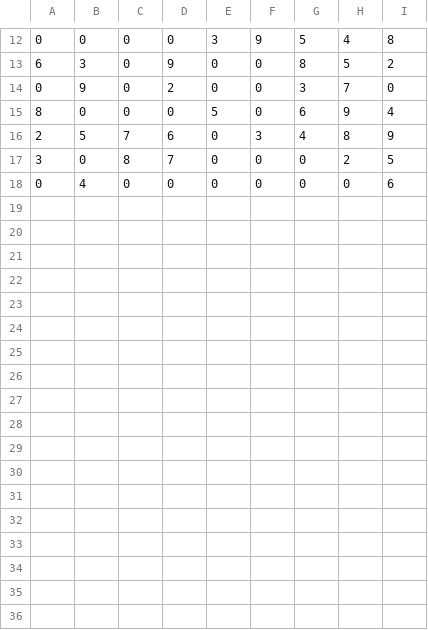
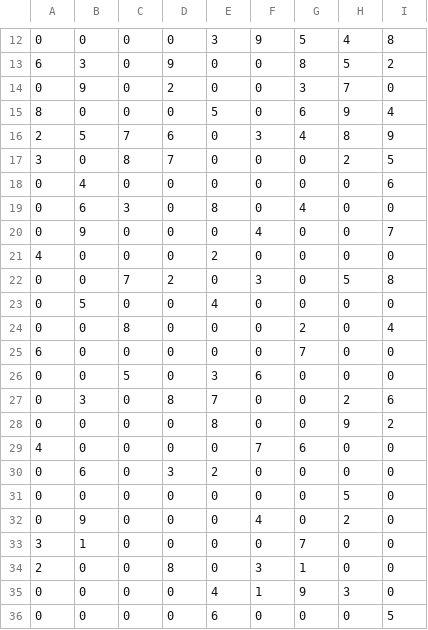
Before and after one commit to blroot/SudokuSolver, a CSV file: tableros.csv, drawn as a sheet; only a part is shown, gaps mark what is left out; the diff names each change by its address in the sheet, - before the commit and + after, or states it on an @@ line.

```diff
--- a/tableros.csv
+++ b/tableros.csv
+row 19: 0 | 6 | 3 | 0 | 8 | 0 | 4 | 0 | 0
+row 20: 0 | 9 | 0 | 0 | 0 | 4 | 0 | 0 | 7
+row 21: 4 | 0 | 0 | 0 | 2 | 0 | 0 | 0 | 0
+row 22: 0 | 0 | 7 | 2 | 0 | 3 | 0 | 5 | 8
+row 23: 0 | 5 | 0 | 0 | 4 | 0 | 0 | 0 | 0
+row 24: 0 | 0 | 8 | 0 | 0 | 0 | 2 | 0 | 4
+row 25: 6 | 0 | 0 | 0 | 0 | 0 | 7 | 0 | 0
+row 26: 0 | 0 | 5 | 0 | 3 | 6 | 0 | 0 | 0
+row 27: 0 | 3 | 0 | 8 | 7 | 0 | 0 | 2 | 6
+row 28: 0 | 0 | 0 | 0 | 8 | 0 | 0 | 9 | 2
+row 29: 4 | 0 | 0 | 0 | 0 | 7 | 6 | 0 | 0
+row 30: 0 | 6 | 0 | 3 | 2 | 0 | 0 | 0 | 0
+row 31: 0 | 0 | 0 | 0 | 0 | 0 | 0 | 5 | 0
+row 32: 0 | 9 | 0 | 0 | 0 | 4 | 0 | 2 | 0
+row 33: 3 | 1 | 0 | 0 | 0 | 0 | 7 | 0 | 0
+row 34: 2 | 0 | 0 | 8 | 0 | 3 | 1 | 0 | 0
+row 35: 0 | 0 | 0 | 0 | 4 | 1 | 9 | 3 | 0
+row 36: 0 | 0 | 0 | 0 | 6 | 0 | 0 | 0 | 5
```
Also changed, not shown: 5 other files.
